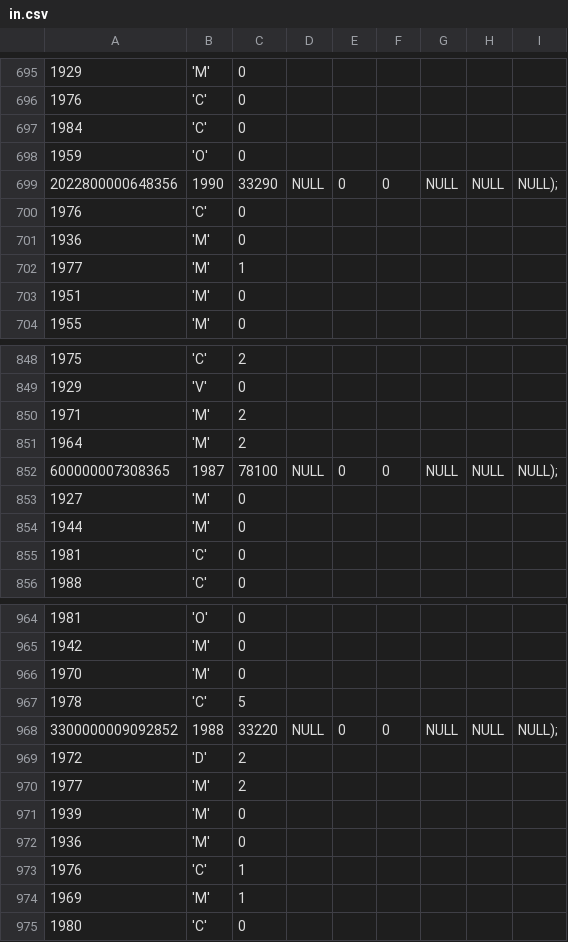
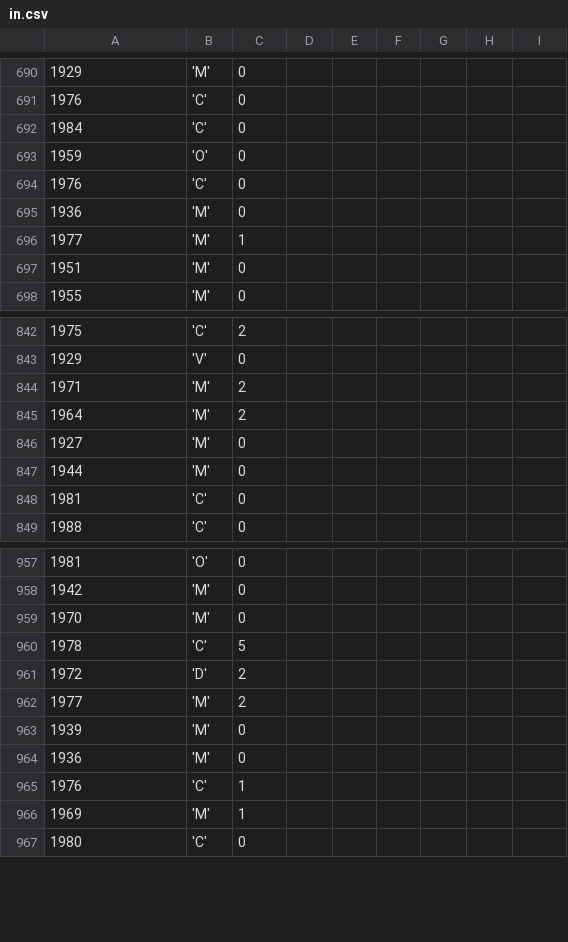
Before and after one commit to ImpotCible/generator, a CSV file: file/in.csv, drawn as a sheet; only a part is shown, gaps mark what is left out; the diff covers the shown part only.

```diff
--- a/file/in.csv
+++ b/file/in.csv
@@ -698,3 +693,2 @@
 1959,'O',0
-2022800000648356, 1990, 33290, NULL, 0, 0, NULL, NULL, NULL);
 1976,'C',0
@@ -851,3 +845,2 @@
 1964,'M',2
-600000007308365, 1987, 78100, NULL, 0, 0, NULL, NULL, NULL);
 1927,'M',0
@@ -967,3 +960,2 @@
 1978,'C',5
-3300000009092852, 1988, 33220, NULL, 0, 0, NULL, NULL, NULL);
 1972,'D',2
```
Also changed, not shown: 5 removed rows elsewhere in this file.
